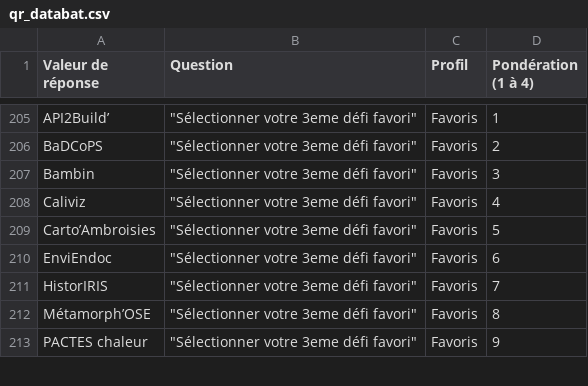
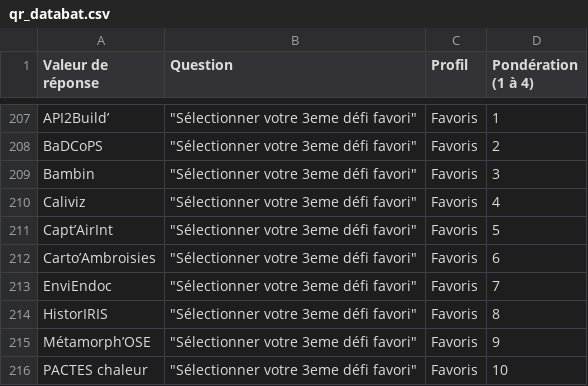
Before and after one commit to AnthonyGigerich/fast-dataposition, a CSV file: data/qr_databat.csv, drawn as a sheet; only a part is shown, gaps mark what is left out; the diff covers the shown part only.

Commit message:
add Capt’AirInt

```diff
--- a/data/qr_databat.csv
+++ b/data/qr_databat.csv
@@ -208,6 +210,7 @@ Bambin,"""Sélectionner votre 3eme défi favori""",Favoris,3
 Caliviz,"""Sélectionner votre 3eme défi favori""",Favoris,4
-Carto’Ambroisies,"""Sélectionner votre 3eme défi favori""",Favoris,5
-EnviEndoc,"""Sélectionner votre 3eme défi favori""",Favoris,6
-HistorIRIS,"""Sélectionner votre 3eme défi favori""",Favoris,7
-Métamorph’OSE,"""Sélectionner votre 3eme défi favori""",Favoris,8
-PACTES chaleur,"""Sélectionner votre 3eme défi favori""",Favoris,9
+Capt’AirInt,"""Sélectionner votre 3eme défi favori""",Favoris,5
+Carto’Ambroisies,"""Sélectionner votre 3eme défi favori""",Favoris,6
+EnviEndoc,"""Sélectionner votre 3eme défi favori""",Favoris,7
+HistorIRIS,"""Sélectionner votre 3eme défi favori""",Favoris,8
+Métamorph’OSE,"""Sélectionner votre 3eme défi favori""",Favoris,9
+PACTES chaleur,"""Sélectionner votre 3eme défi favori""",Favoris,10
```
Also changed, not shown: 4 added rows and 50 edited cells elsewhere in this file.
